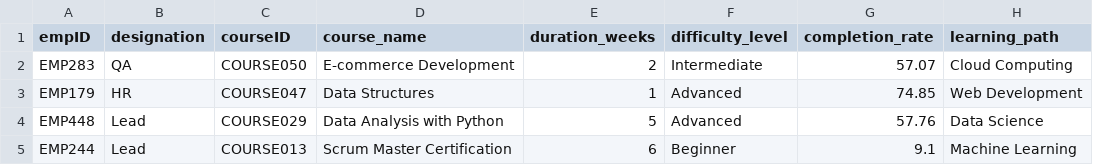
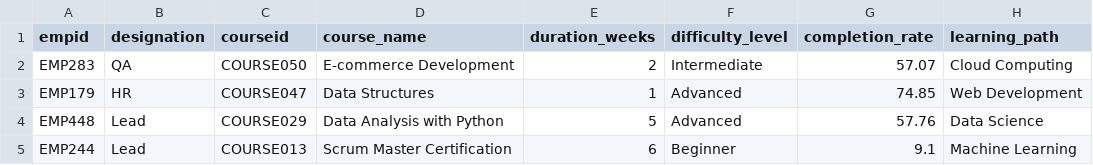
Before and after one commit to akhilch25/FinalProject_DE, a CSV file: DataEngineering/Report_Layer/fact.csv, drawn as a sheet; only a part is shown.

```diff
--- a/DataEngineering/Report_Layer/fact.csv
+++ b/DataEngineering/Report_Layer/fact.csv
@@ -1,2 +1,2 @@
-empID,designation,courseID,course_name,duration_weeks,difficulty_level,completion_rate,learning_path
+empid,designation,courseid,course_name,duration_weeks,difficulty_level,completion_rate,learning_path
 EMP283,QA,COURSE050,E-commerce Development,2,Intermediate,57.07,Cloud Computing
```
Also changed, not shown: DataEngineering/Mart_Layer/course.csv, DataEngineering/Staging_Layer/course.csv, 6 other files.
